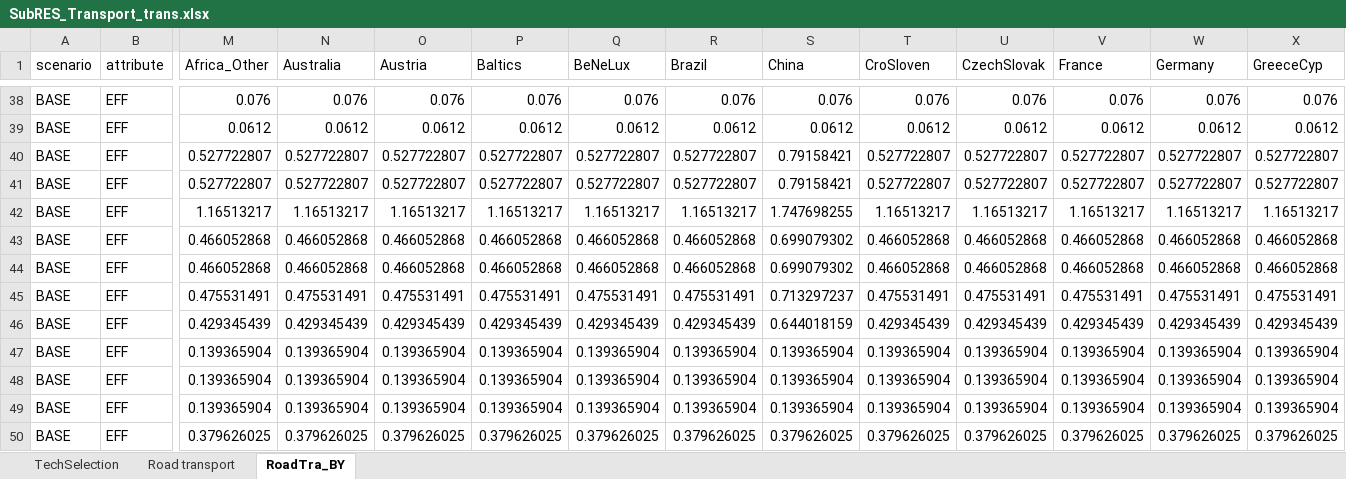
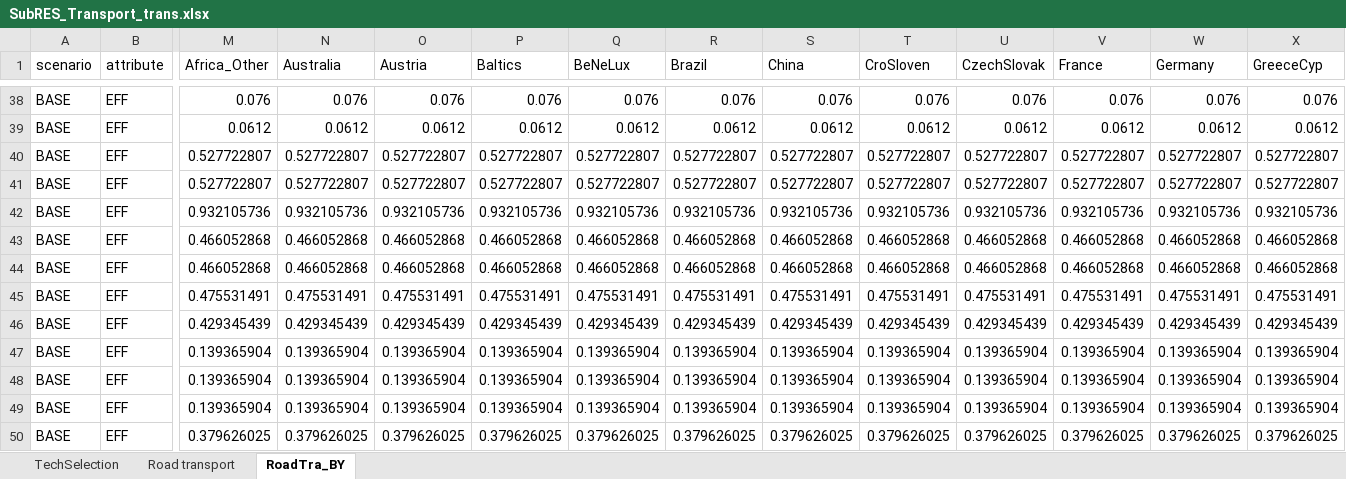
Before and after one commit to seanli12354/KiNESYS_BattCircularity-main, an Excel workbook: SubRes_Tmpl/SubRES_Transport_trans.xlsx, sheet RoadTra_BY, drawn as a sheet; only a part is shown, gaps mark what is left out; values as stored, in another font and other column widths than the file's, no borders; removed rows and columns are numbered as before the commit, all else as after; rows hold the shown columns only; the diff names each change by its address in the sheet, - before the commit and + after, or states it on an @@ line.

```diff
--- a/SubRes_Tmpl/SubRES_Transport_trans.xlsx (sheet RoadTra_BY)
+++ b/SubRes_Tmpl/SubRES_Transport_trans.xlsx (sheet RoadTra_BY)
-S40:S41 (China): 0.79158421
+S40:S41 (China): 0.527722807
-row 42: BASE | EFF | 1.16513217 | 1.16513217 | 1.16513217 | 1.16513217 | 1.16513217 | 1.16513217 | 1.747698255 | 1.16513217 | 1.16513217 | 1.16513217 | 1.16513217 | 1.16513217
+row 42: BASE | EFF | 0.932105736 | 0.932105736 | 0.932105736 | 0.932105736 | 0.932105736 | 0.932105736 | 0.932105736 | 0.932105736 | 0.932105736 | 0.932105736 | 0.932105736 | 0.932105736
-S43:S44 (China): 0.699079302
+S43:S44 (China): 0.466052868
-S45 (China): 0.713297237
+S45 (China): 0.475531491
-S46 (China): 0.644018159
+S46 (China): 0.429345439
```
Also changed, not shown: sheet Road transport, SuppXLS/Scen_Base_KS_setup.xlsx, VT_KINESYS_TRA_v1.xlsx.
